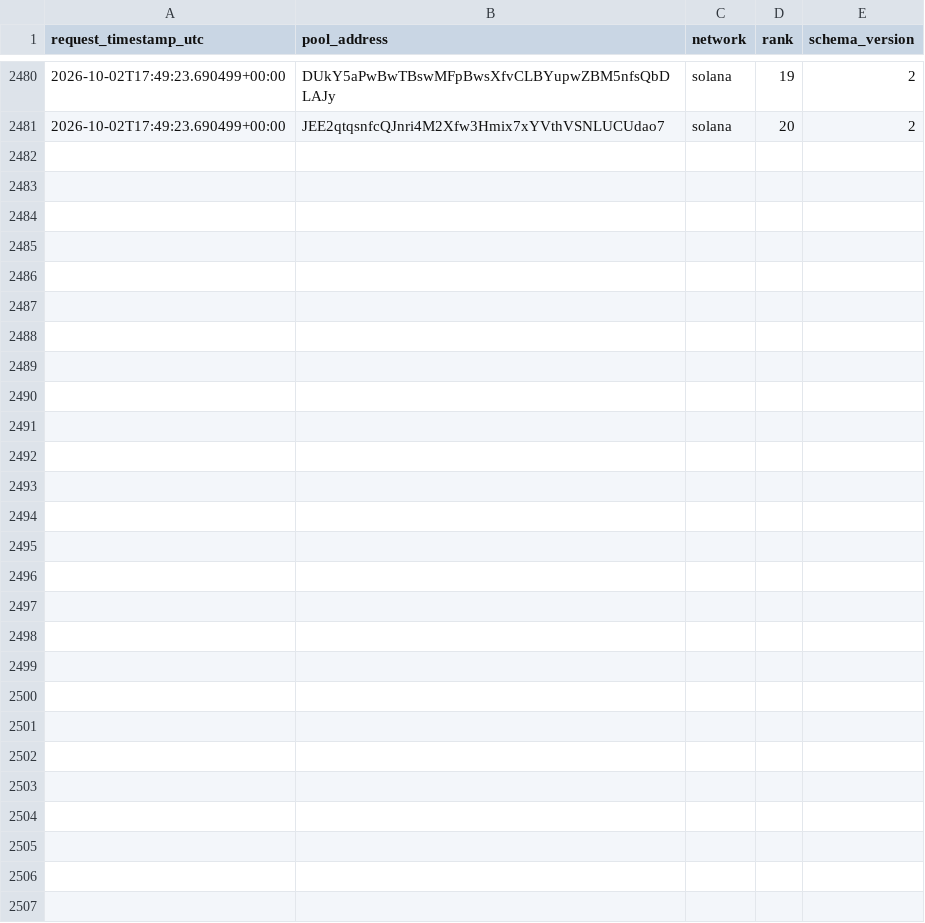
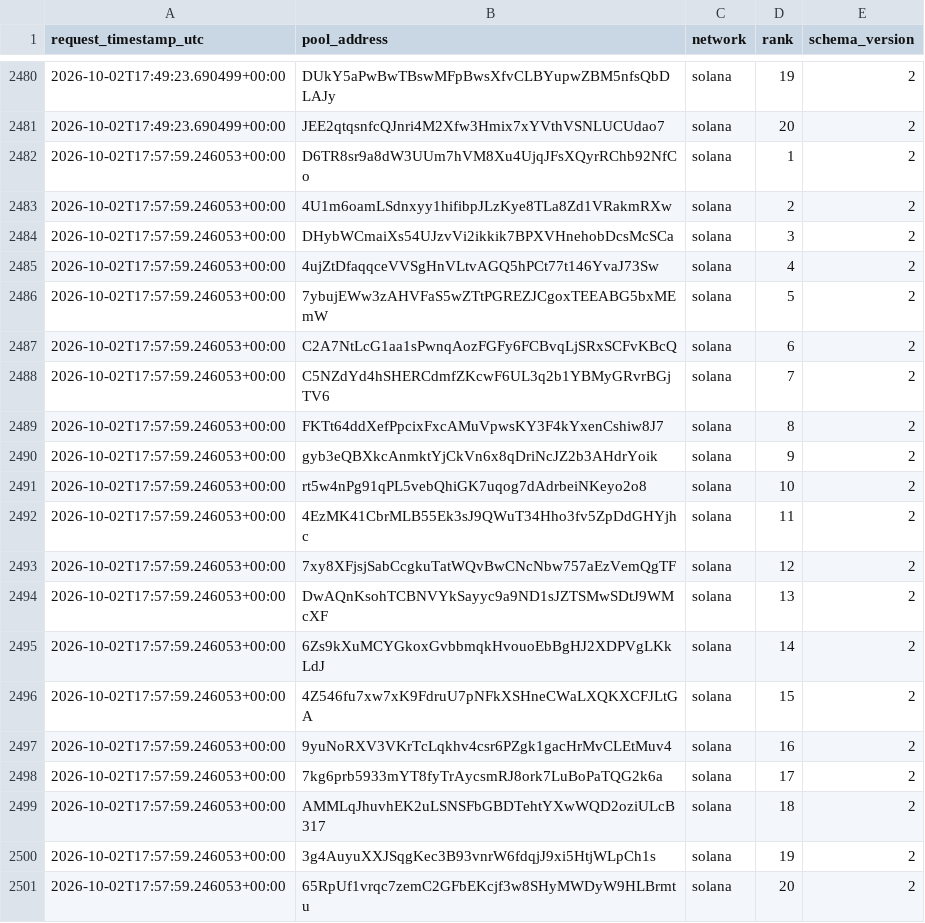
Before and after one commit to TheoooBa/Solana-Memecoin-Analysis, a CSV file: raw/new_pool_ranks/2026-10-02.csv, drawn as a sheet; only a part is shown, gaps mark what is left out.

```diff
--- a/raw/new_pool_ranks/2026-10-02.csv
+++ b/raw/new_pool_ranks/2026-10-02.csv
@@ -2481 +2481,21 @@ request_timestamp_utc,pool_address,network,rank,schema_version
 2026-10-02T17:49:23.690499+00:00,JEE2qtqsnfcQJnri4M2Xfw3Hmix7xYVthVSNLUCUdao7,solana,20,2
+2026-10-02T17:57:59.246053+00:00,D6TR8sr9a8dW3UUm7hVM8Xu4UjqJFsXQyrRChb92NfCo,solana,1,2
+2026-10-02T17:57:59.246053+00:00,4U1m6oamLSdnxyy1hifibpJLzKye8TLa8Zd1VRakmRXw,solana,2,2
+2026-10-02T17:57:59.246053+00:00,DHybWCmaiXs54UJzvVi2ikkik7BPXVHnehobDcsMcSCa,solana,3,2
+2026-10-02T17:57:59.246053+00:00,4ujZtDfaqqceVVSgHnVLtvAGQ5hPCt77t146YvaJ73Sw,solana,4,2
+2026-10-02T17:57:59.246053+00:00,7ybujEWw3zAHVFaS5wZTtPGREZJCgoxTEEABG5bxMEmW,solana,5,2
+2026-10-02T17:57:59.246053+00:00,C2A7NtLcG1aa1sPwnqAozFGFy6FCBvqLjSRxSCFvKBcQ,solana,6,2
+2026-10-02T17:57:59.246053+00:00,C5NZdYd4hSHERCdmfZKcwF6UL3q2b1YBMyGRvrBGjTV6,solana,7,2
+2026-10-02T17:57:59.246053+00:00,FKTt64ddXefPpcixFxcAMuVpwsKY3F4kYxenCshiw8J7,solana,8,2
+2026-10-02T17:57:59.246053+00:00,gyb3eQBXkcAnmktYjCkVn6x8qDriNcJZ2b3AHdrYoik,solana,9,2
+2026-10-02T17:57:59.246053+00:00,rt5w4nPg91qPL5vebQhiGK7uqog7dAdrbeiNKeyo2o8,solana,10,2
+2026-10-02T17:57:59.246053+00:00,4EzMK41CbrMLB55Ek3sJ9QWuT34Hho3fv5ZpDdGHYjhc,solana,11,2
+2026-10-02T17:57:59.246053+00:00,7xy8XFjsjSabCcgkuTatWQvBwCNcNbw757aEzVemQgTF,solana,12,2
+2026-10-02T17:57:59.246053+00:00,DwAQnKsohTCBNVYkSayyc9a9ND1sJZTSMwSDtJ9WMcXF,solana,13,2
+2026-10-02T17:57:59.246053+00:00,6Zs9kXuMCYGkoxGvbbmqkHvouoEbBgHJ2XDPVgLKkLdJ,solana,14,2
+2026-10-02T17:57:59.246053+00:00,4Z546fu7xw7xK9FdruU7pNFkXSHneCWaLXQKXCFJLtGA,solana,15,2
+2026-10-02T17:57:59.246053+00:00,9yuNoRXV3VKrTcLqkhv4csr6PZgk1gacHrMvCLEtMuv4,solana,16,2
+2026-10-02T17:57:59.246053+00:00,7kg6prb5933mYT8fyTrAycsmRJ8ork7LuBoPaTQG2k6a,solana,17,2
+2026-10-02T17:57:59.246053+00:00,AMMLqJhuvhEK2uLSNSFbGBDTehtYXwWQD2oziULcB317,solana,18,2
+2026-10-02T17:57:59.246053+00:00,3g4AuyuXXJSqgKec3B93vnrW6fdqjJ9xi5HtjWLpCh1s,solana,19,2
+2026-10-02T17:57:59.246053+00:00,65RpUf1vrqc7zemC2GFbEKcjf3w8SHyMWDyW9HLBrmtu,solana,20,2
```
Also changed, not shown: logs/runs/2026-10-02.csv, raw/pool_registry/2026-10-02.csv, 4 other files.
